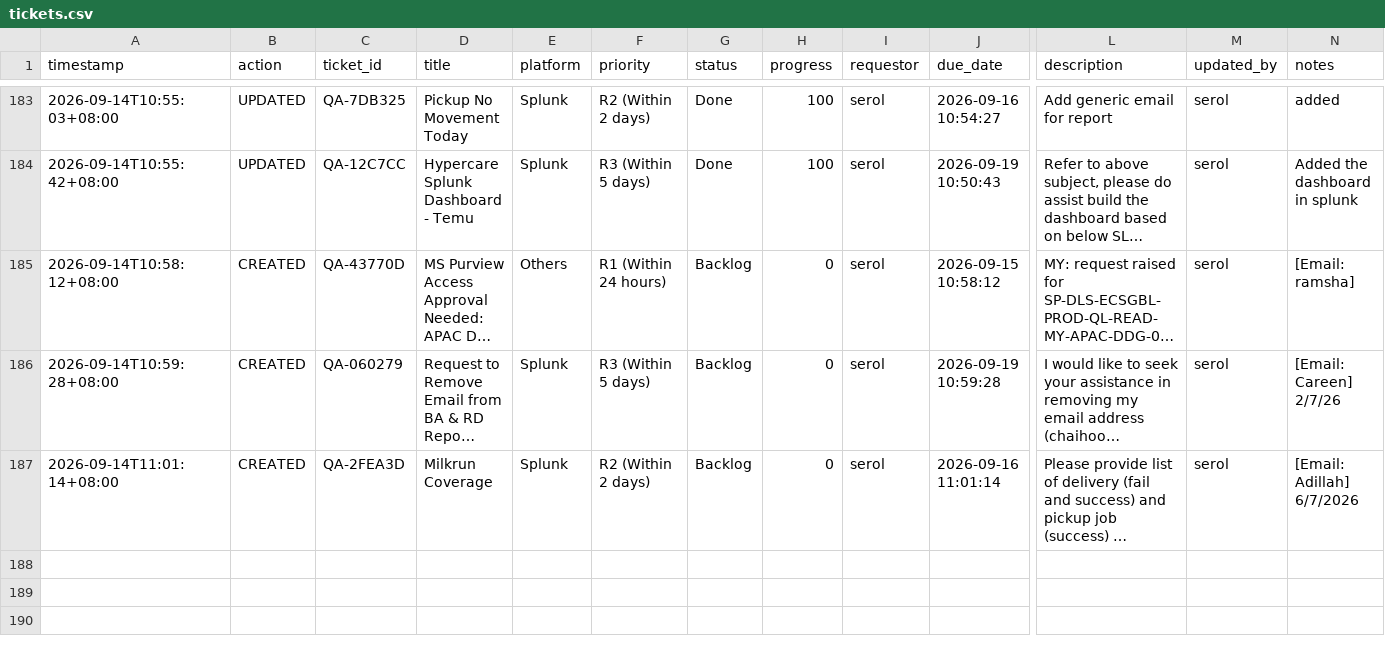
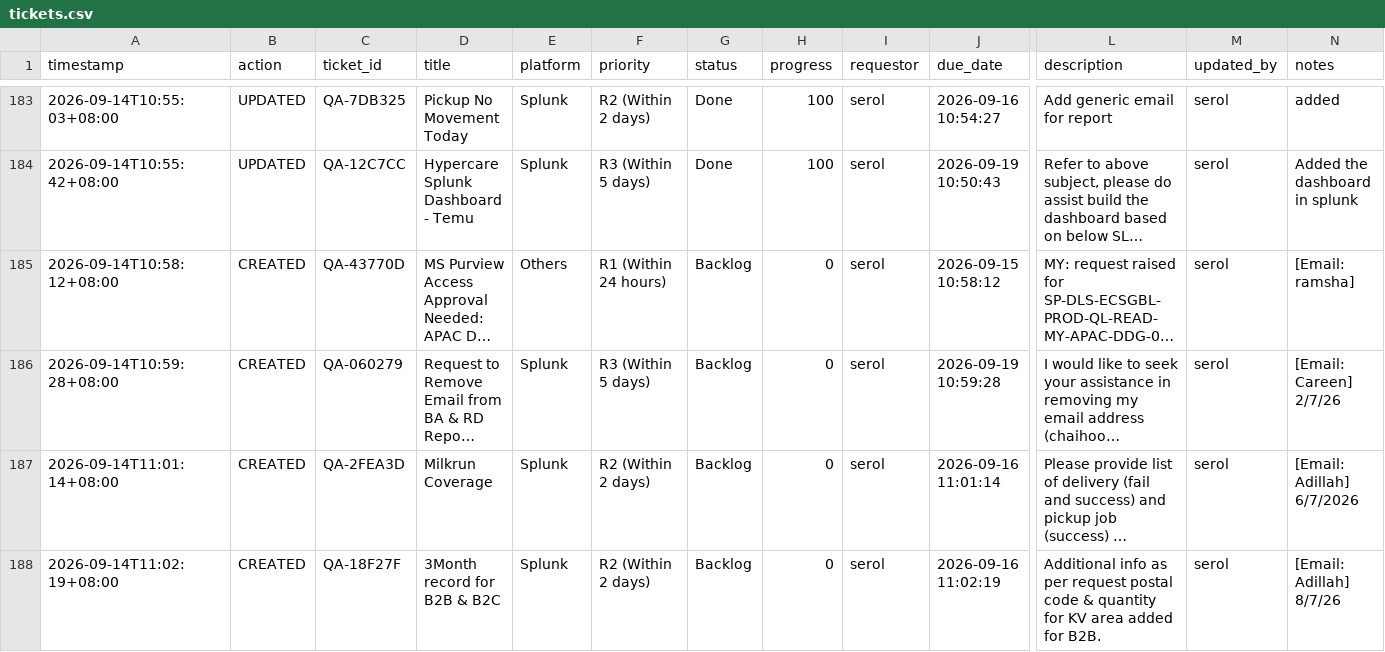
Before and after one commit to serol13/MY_opsX, a CSV file: tickets.csv, drawn as a sheet; only a part is shown, gaps mark what is left out; long unchanged cells end in …; rows hold the shown columns only; the diff names each change by its address in the sheet, - before the commit and + after, or states it on an @@ line.

Commit message:
[CREATED] QA-18F27F by serol — 2026-09-14T11:02

```diff
--- a/tickets.csv
+++ b/tickets.csv
+row 188: 2026-09-14T11:02:19+08:00 | CREATED | QA-18F27F | 3Month record for B2B & B2C | Splunk | R2 (Within 2 days) | Backlog | 0 | serol | 2026-09-16 11:02:19 | Additional info as per request postal code & quantity for KV area added for B2B. | serol | [Email: Adillah] 8/7/26
```
